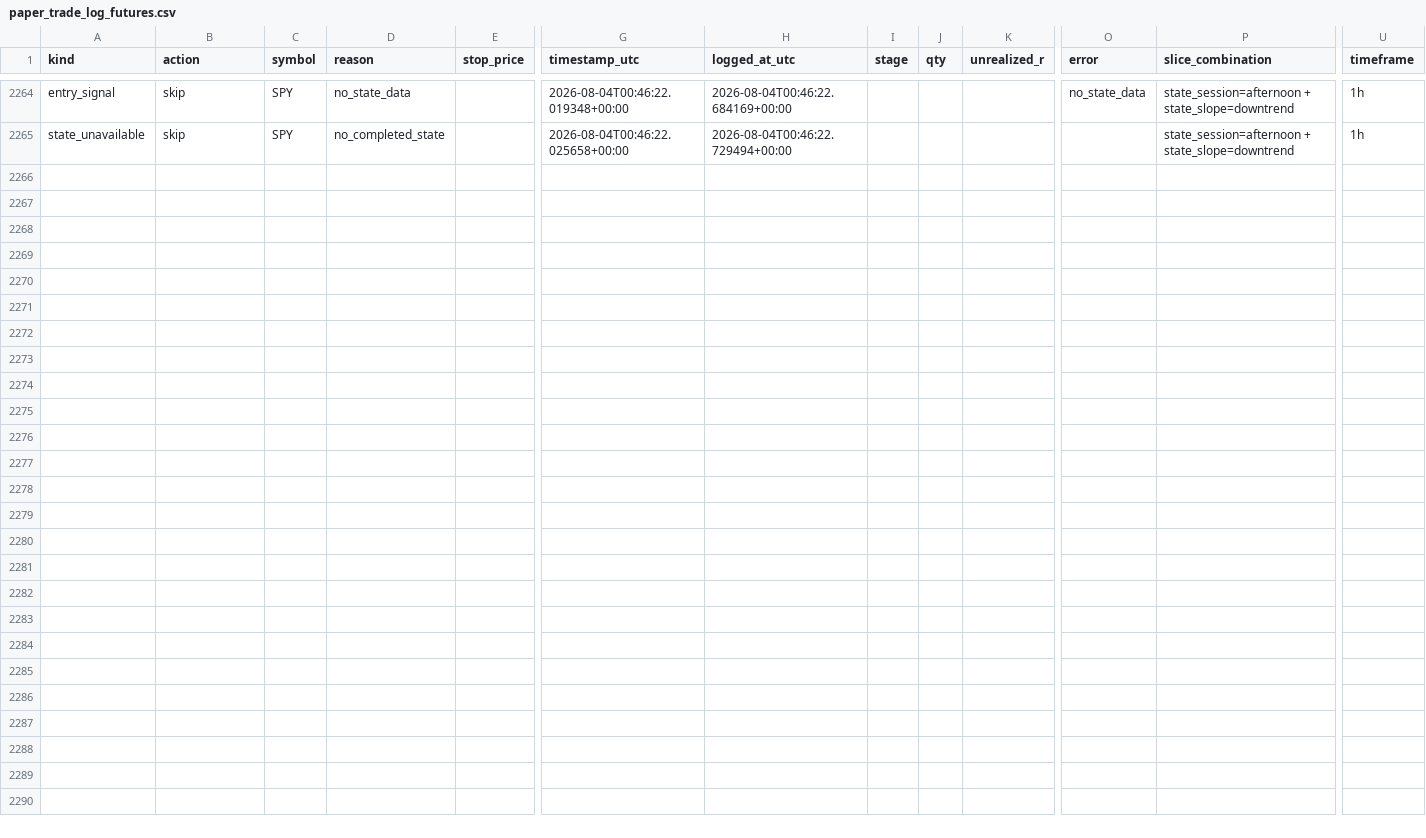
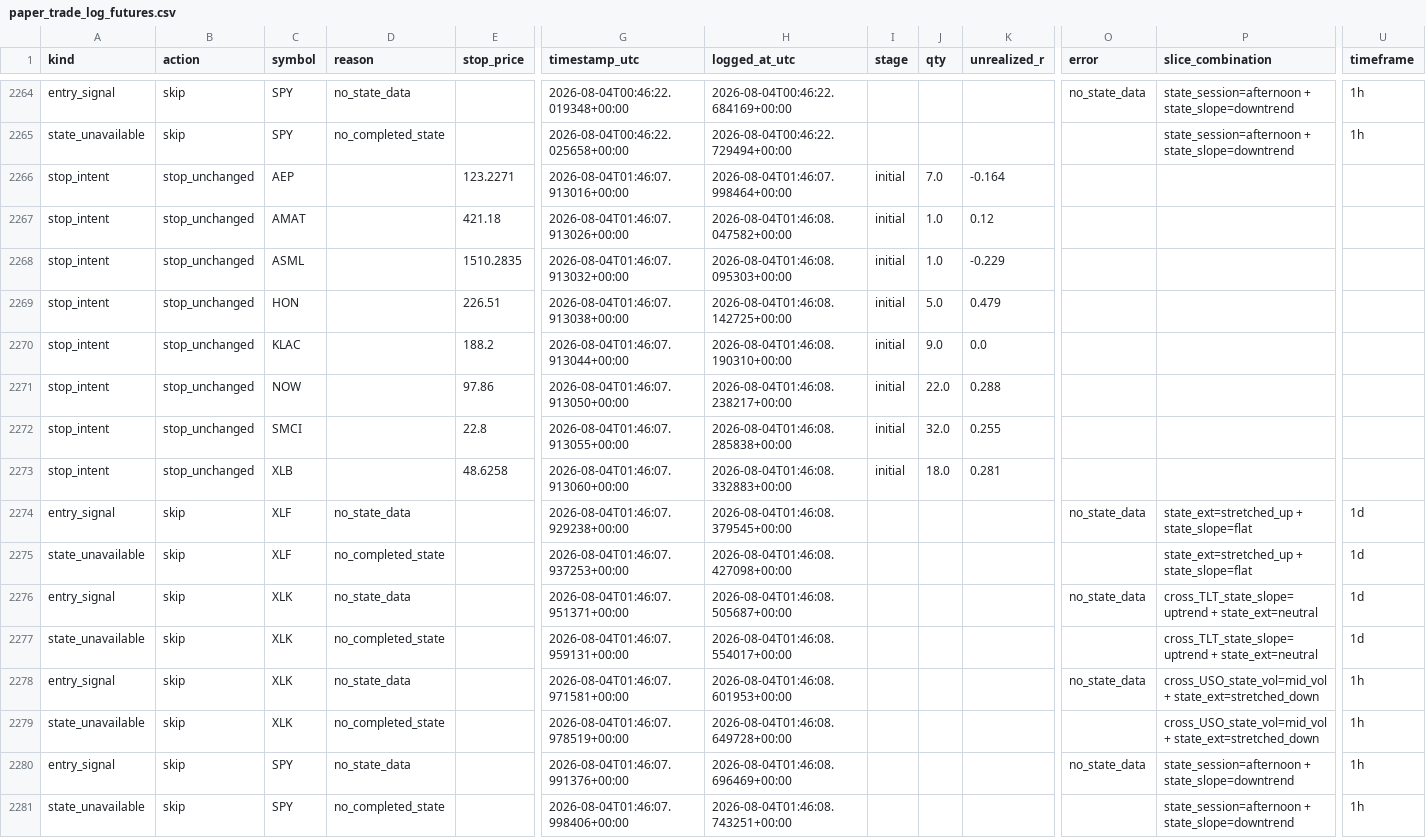
Before and after one commit to 6ixtyn9-sudo/Price, a CSV file: localdata/paper_trade_log_futures.csv, drawn as a sheet; only a part is shown, gaps mark what is left out; rows hold the shown columns only; the diff names each change by its address in the sheet, - before the commit and + after, or states it on an @@ line.

```diff
--- a/localdata/paper_trade_log_futures.csv
+++ b/localdata/paper_trade_log_futures.csv
+row 2266: stop_intent | stop_unchanged | AEP |  | 123.2271 | 2026-08-04T01:46:07.913016+00:00 | 2026-08-04T01:46:07.998464+00:00 | initial | 7.0 | -0.164
+row 2267: stop_intent | stop_unchanged | AMAT |  | 421.18 | 2026-08-04T01:46:07.913026+00:00 | 2026-08-04T01:46:08.047582+00:00 | initial | 1.0 | 0.12
+row 2268: stop_intent | stop_unchanged | ASML |  | 1510.2835 | 2026-08-04T01:46:07.913032+00:00 | 2026-08-04T01:46:08.095303+00:00 | initial | 1.0 | -0.229
+row 2269: stop_intent | stop_unchanged | HON |  | 226.51 | 2026-08-04T01:46:07.913038+00:00 | 2026-08-04T01:46:08.142725+00:00 | initial | 5.0 | 0.479
+row 2270: stop_intent | stop_unchanged | KLAC |  | 188.2 | 2026-08-04T01:46:07.913044+00:00 | 2026-08-04T01:46:08.190310+00:00 | initial | 9.0 | 0.0
+row 2271: stop_intent | stop_unchanged | NOW |  | 97.86 | 2026-08-04T01:46:07.913050+00:00 | 2026-08-04T01:46:08.238217+00:00 | initial | 22.0 | 0.288
+row 2272: stop_intent | stop_unchanged | SMCI |  | 22.8 | 2026-08-04T01:46:07.913055+00:00 | 2026-08-04T01:46:08.285838+00:00 | initial | 32.0 | 0.255
+row 2273: stop_intent | stop_unchanged | XLB |  | 48.6258 | 2026-08-04T01:46:07.913060+00:00 | 2026-08-04T01:46:08.332883+00:00 | initial | 18.0 | 0.281
+row 2274: entry_signal | skip | XLF | no_state_data |  | 2026-08-04T01:46:07.929238+00:00 | 2026-08-04T01:46:08.379545+00:00 |  |  |  | no_state_data | state_ext=stretched_up + state_slope=flat | 1d
+row 2275: state_unavailable | skip | XLF | no_completed_state |  | 2026-08-04T01:46:07.937253+00:00 | 2026-08-04T01:46:08.427098+00:00 |  |  |  |  | state_ext=stretched_up + state_slope=flat | 1d
+row 2276: entry_signal | skip | XLK | no_state_data |  | 2026-08-04T01:46:07.951371+00:00 | 2026-08-04T01:46:08.505687+00:00 |  |  |  | no_state_data | cross_TLT_state_slope=uptrend + state_ext=neutral | 1d
+row 2277: state_unavailable | skip | XLK | no_completed_state |  | 2026-08-04T01:46:07.959131+00:00 | 2026-08-04T01:46:08.554017+00:00 |  |  |  |  | cross_TLT_state_slope=uptrend + state_ext=neutral | 1d
+row 2278: entry_signal | skip | XLK | no_state_data |  | 2026-08-04T01:46:07.971581+00:00 | 2026-08-04T01:46:08.601953+00:00 |  |  |  | no_state_data | cross_USO_state_vol=mid_vol + state_ext=stretched_down | 1h
+row 2279: state_unavailable | skip | XLK | no_completed_state |  | 2026-08-04T01:46:07.978519+00:00 | 2026-08-04T01:46:08.649728+00:00 |  |  |  |  | cross_USO_state_vol=mid_vol + state_ext=stretched_down | 1h
+row 2280: entry_signal | skip | SPY | no_state_data |  | 2026-08-04T01:46:07.991376+00:00 | 2026-08-04T01:46:08.696469+00:00 |  |  |  | no_state_data | state_session=afternoon + state_slope=downtrend | 1h
+row 2281: state_unavailable | skip | SPY | no_completed_state |  | 2026-08-04T01:46:07.998406+00:00 | 2026-08-04T01:46:08.743251+00:00 |  |  |  |  | state_session=afternoon + state_slope=downtrend | 1h
```
